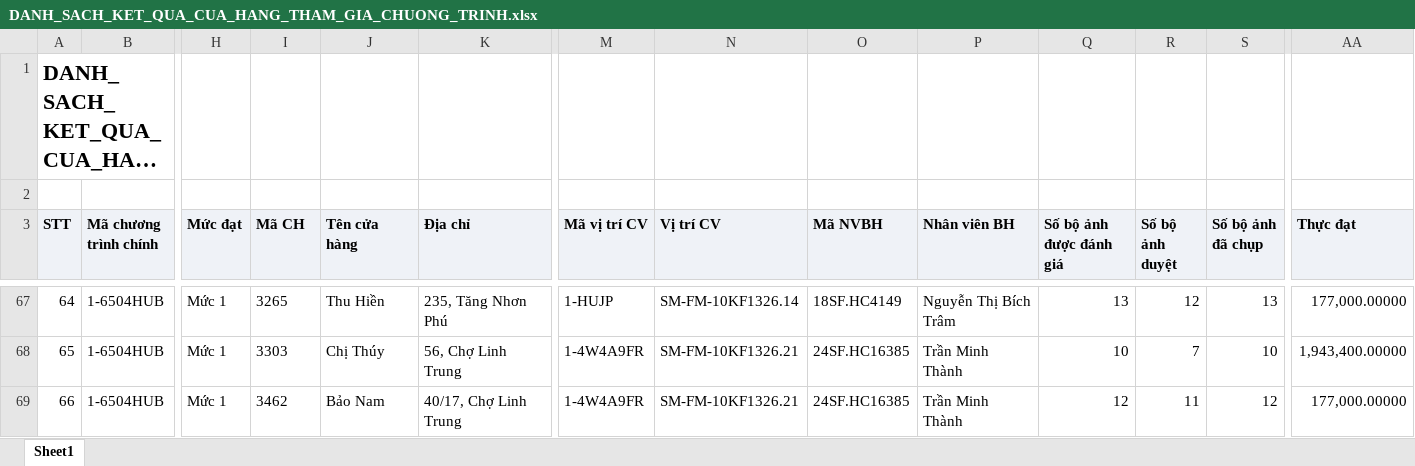
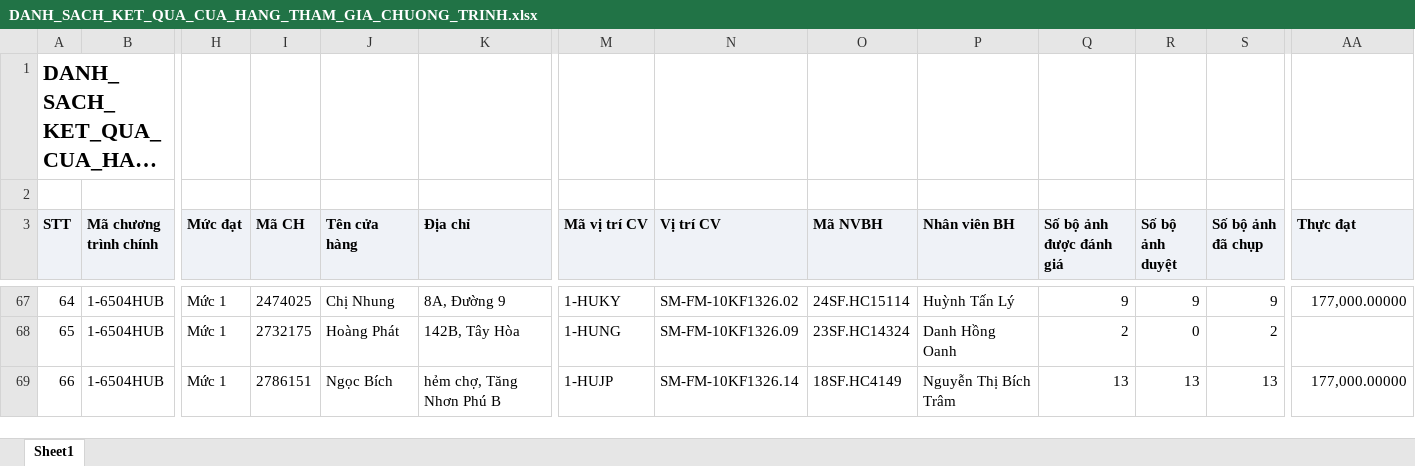
Before and after one commit to Tantt2026/Dashboard-Masan, an Excel workbook: data/Thang11/DANH_SACH_KET_QUA_CUA_HANG_THAM_GIA_CHUONG_TRINH.xlsx, sheet Sheet1, drawn as a sheet; only a part is shown, gaps mark what is left out; long unchanged cells end in …; values as stored, in another font and other column widths than the file's, no borders; the diff covers the shown part only; the diff names each change by its address in the sheet, - before the commit and + after, or states it on an @@ line.

```diff
--- a/data/Thang11/DANH_SACH_KET_QUA_CUA_HANG_THAM_GIA_CHUONG_TRINH.xlsx (sheet Sheet1)
+++ b/data/Thang11/DANH_SACH_KET_QUA_CUA_HANG_THAM_GIA_CHUONG_TRINH.xlsx (sheet Sheet1)
-I67 (Mã CH): 3265
+I67 (Mã CH): 2474025
-J67 (Tên cửa hàng): Thu Hiền
+J67 (Tên cửa hàng): Chị Nhung
-K67 (Địa chỉ): 235, Tăng Nhơn Phú
+K67 (Địa chỉ): 8A, Đường 9
-M67 (Mã vị trí CV): 1-HUJP
+M67 (Mã vị trí CV): 1-HUKY
-N67 (Vị trí CV): SM-FM-10KF1326.14
+N67 (Vị trí CV): SM-FM-10KF1326.02
-O67 (Mã NVBH): 18SF.HC4149
+O67 (Mã NVBH): 24SF.HC15114
-P67 (Nhân viên BH): Nguyễn Thị Bích Trâm
+P67 (Nhân viên BH): Huỳnh Tấn Lý
-Q67 (Số bộ ảnh được đánh giá): 13
+Q67 (Số bộ ảnh được đánh giá): 9
-R67 (Số bộ ảnh duyệt): 12
+R67 (Số bộ ảnh duyệt): 9
-S67 (Số bộ ảnh đã chụp): 13
+S67 (Số bộ ảnh đã chụp): 9
-I68 (Mã CH): 3303
+I68 (Mã CH): 2732175
-J68 (Tên cửa hàng): Chị Thúy
+J68 (Tên cửa hàng): Hoàng Phát
-K68 (Địa chỉ): 56, Chợ Linh Trung
+K68 (Địa chỉ): 142B, Tây Hòa
-M68 (Mã vị trí CV): 1-4W4A9FR
+M68 (Mã vị trí CV): 1-HUNG
-N68 (Vị trí CV): SM-FM-10KF1326.21
+N68 (Vị trí CV): SM-FM-10KF1326.09
-O68 (Mã NVBH): 24SF.HC16385
+O68 (Mã NVBH): 23SF.HC14324
-P68 (Nhân viên BH): Trần Minh Thành
+P68 (Nhân viên BH): Danh Hồng Oanh
-Q68 (Số bộ ảnh được đánh giá): 10
+Q68 (Số bộ ảnh được đánh giá): 2
-R68 (Số bộ ảnh duyệt): 7
+R68 (Số bộ ảnh duyệt): 0
-S68 (Số bộ ảnh đã chụp): 10
+S68 (Số bộ ảnh đã chụp): 2
-AA68 (Thực đạt): 1,943,400.00000
+AA68 (Thực đạt): (empty)
-I69 (Mã CH): 3462
+I69 (Mã CH): 2786151
-J69 (Tên cửa hàng): Bảo Nam
+J69 (Tên cửa hàng): Ngọc Bích
-K69 (Địa chỉ): 40/17, Chợ Linh Trung
+K69 (Địa chỉ): hẻm chợ, Tăng Nhơn Phú B
-M69 (Mã vị trí CV): 1-4W4A9FR
+M69 (Mã vị trí CV): 1-HUJP
-N69 (Vị trí CV): SM-FM-10KF1326.21
+N69 (Vị trí CV): SM-FM-10KF1326.14
-O69 (Mã NVBH): 24SF.HC16385
+O69 (Mã NVBH): 18SF.HC4149
-P69 (Nhân viên BH): Trần Minh Thành
+P69 (Nhân viên BH): Nguyễn Thị Bích Trâm
-Q69 (Số bộ ảnh được đánh giá): 12
+Q69 (Số bộ ảnh được đánh giá): 13
-R69 (Số bộ ảnh duyệt): 11
+R69 (Số bộ ảnh duyệt): 13
-S69 (Số bộ ảnh đã chụp): 12
+S69 (Số bộ ảnh đã chụp): 13
```
Also changed, not shown: 681 edited cells elsewhere in this sheet, data/Thang11/DanhSachChiTietDonHang (1).xlsx, data/Thang11/DanhSachLichViengTham.xlsx, 3 other files.
